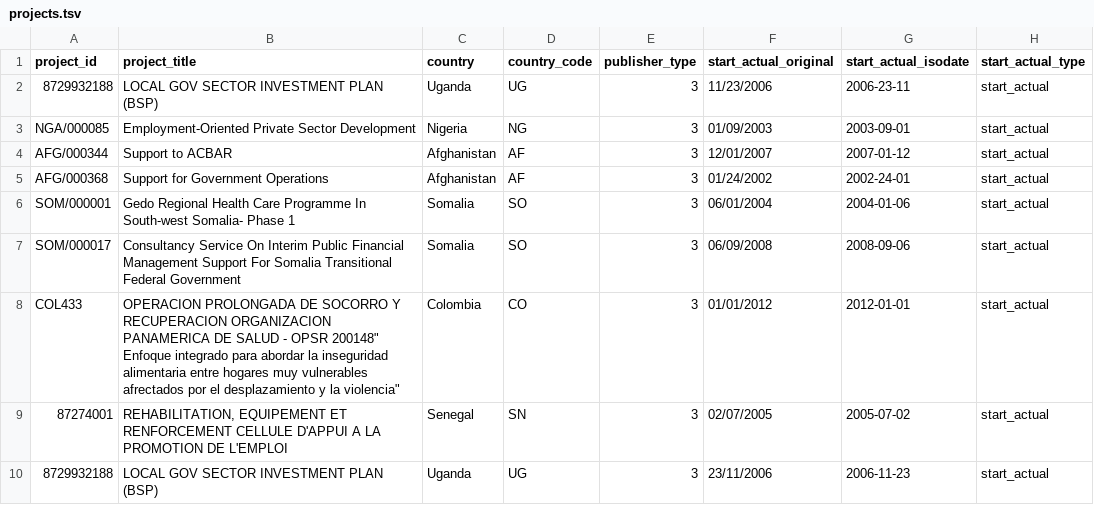
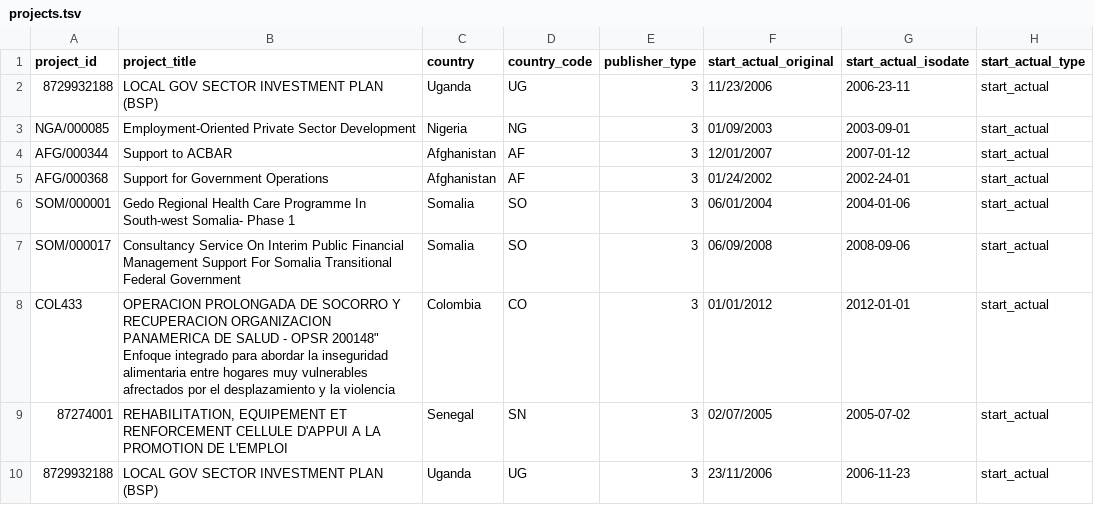
Before and after one commit to mjvolk/test-geo, a TSV file: products/Level_0/projects.tsv, drawn as a sheet; only a part is shown; the diff names each change by its address in the sheet, - before the commit and + after, or states it on an @@ line.

Commit message:
fix transaction.tsv

```diff
--- a/products/Level_0/projects.tsv
+++ b/products/Level_0/projects.tsv
-B8 (project_title): …y la violencia"
+B8 (project_title): …y la violencia
```
